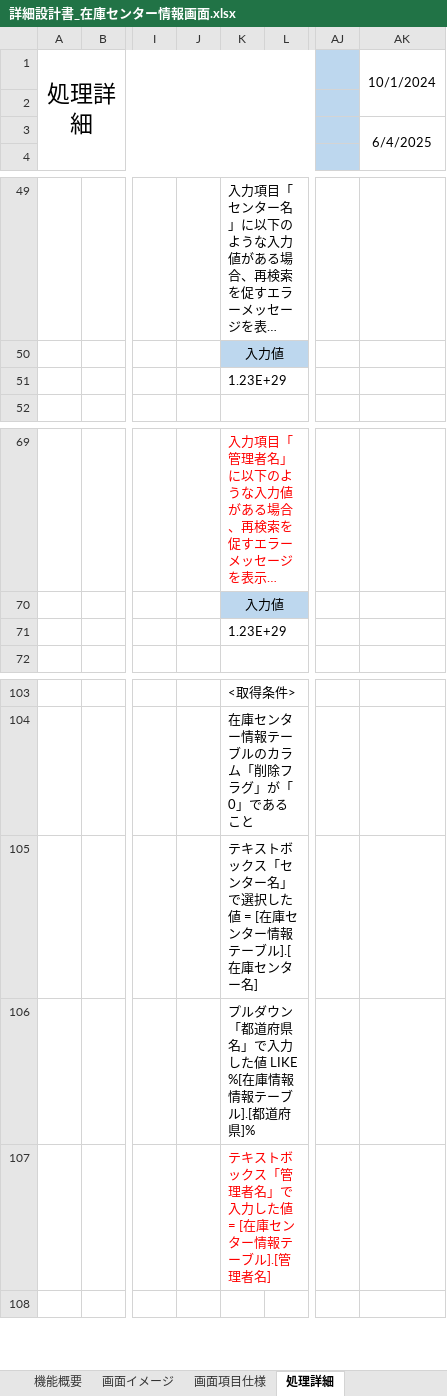
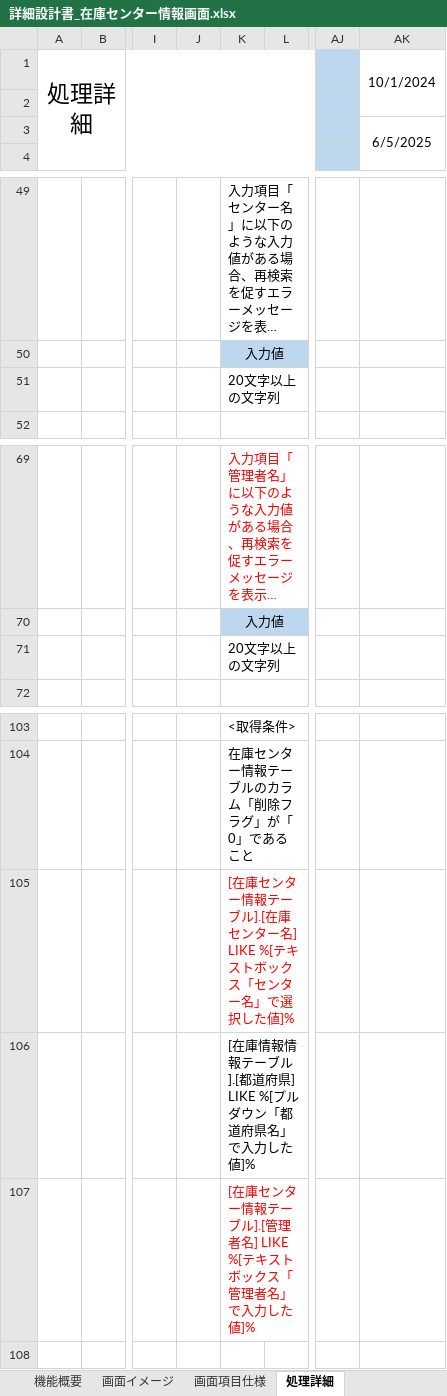
Before and after one commit to s-sasagawa/development-PGcourse-DroneInventorySystem, an Excel workbook: docs/詳細設計書/詳細設計書_在庫センター情報画面.xlsx, sheet 処理詳細, drawn as a sheet; only a part is shown, gaps mark what is left out; long unchanged cells end in …; values as stored, in another font and other column widths than the file's, no borders; the diff names each change by its address in the sheet, - before the commit and + after, or states it on an @@ line.

Commit message:
[fix] レビュー指摘箇所の修正

```diff
--- a/docs/詳細設計書/詳細設計書_在庫センター情報画面.xlsx (sheet 処理詳細)
+++ b/docs/詳細設計書/詳細設計書_在庫センター情報画面.xlsx (sheet 処理詳細)
-AK3: 6/4/2025
+AK3: 6/5/2025
-K51: 1.23E+29
+K51: 20文字以上の文字列
-K71: 1.23E+29
+K71: 20文字以上の文字列
-K105: テキストボックス「センター名」で選択した値 = [在庫センター情報テーブル].[在庫センター名]
+K105: [在庫センター情報テーブル].[在庫センター名] LIKE %[テキストボックス「センター名」で選択した値]%
-K105 text colour: black
+K105 text colour: #FF0000
-K106: プルダウン「都道府県名」で入力した値 LIKE %[在庫情報情報テーブル].[都道府県]%
+K106: [在庫情報情報テーブル].[都道府県] LIKE %[プルダウン「都道府県名」で入力した値]%
-K107: テキストボックス「管理者名」で入力した値 = [在庫センター情報テーブル].[管理者名]
+K107: [在庫センター情報テーブル].[管理者名] LIKE %[テキストボックス「管理者名」で入力した値]%
```
Also changed, not shown: sheet 改訂履歴.
